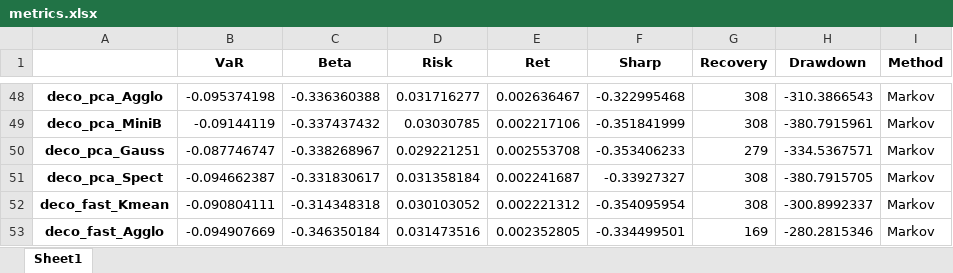
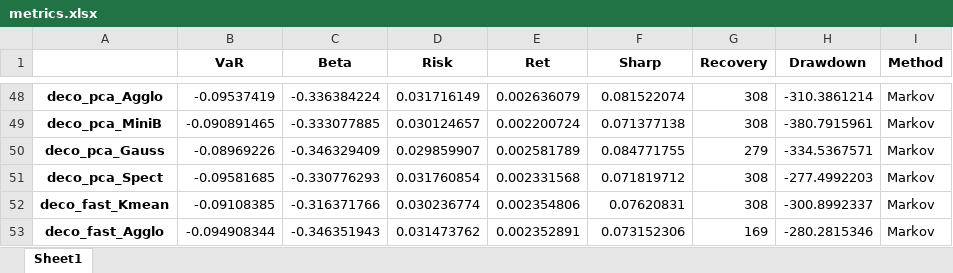
Before and after one commit to risksrobots/stock_clustering, an Excel workbook: results/metrics.xlsx, sheet Sheet1, drawn as a sheet; only a part is shown, gaps mark what is left out; values as stored, in another font and other column widths than the file's, no borders; the diff covers the shown part only; the diff names each change by its address in the sheet, - before the commit and + after, or states it on an @@ line.

```diff
--- a/results/metrics.xlsx (sheet Sheet1)
+++ b/results/metrics.xlsx (sheet Sheet1)
-B48 (VaR): -0.095374198
+B48 (VaR): -0.09537419
-C48 (Beta): -0.336360388
+C48 (Beta): -0.336384224
-D48 (Risk): 0.031716277
+D48 (Risk): 0.031716149
-E48 (Ret): 0.002636467
+E48 (Ret): 0.002636079
-F48 (Sharp): -0.322995468
+F48 (Sharp): 0.081522074
-H48 (Drawdown): -310.3866543
+H48 (Drawdown): -310.3861214
-B49 (VaR): -0.09144119
+B49 (VaR): -0.090891465
-C49 (Beta): -0.337437432
+C49 (Beta): -0.333077885
-D49 (Risk): 0.03030785
+D49 (Risk): 0.030124657
-E49 (Ret): 0.002217106
+E49 (Ret): 0.002200724
-F49 (Sharp): -0.351841999
+F49 (Sharp): 0.071377138
-B50 (VaR): -0.087746747
+B50 (VaR): -0.08969226
-C50 (Beta): -0.338268967
+C50 (Beta): -0.346329409
-D50 (Risk): 0.029221251
+D50 (Risk): 0.029859907
-E50 (Ret): 0.002553708
+E50 (Ret): 0.002581789
-F50 (Sharp): -0.353406233
+F50 (Sharp): 0.084771755
-B51 (VaR): -0.094662387
+B51 (VaR): -0.09581685
-C51 (Beta): -0.331830617
+C51 (Beta): -0.330776293
-D51 (Risk): 0.031358184
+D51 (Risk): 0.031760854
-E51 (Ret): 0.002241687
+E51 (Ret): 0.002331568
-F51 (Sharp): -0.33927327
+F51 (Sharp): 0.071819712
-H51 (Drawdown): -380.7915705
+H51 (Drawdown): -277.4992203
-B52 (VaR): -0.090804111
+B52 (VaR): -0.09108385
-C52 (Beta): -0.314348318
+C52 (Beta): -0.316371766
-D52 (Risk): 0.030103052
+D52 (Risk): 0.030236774
-E52 (Ret): 0.002221312
+E52 (Ret): 0.002354806
-F52 (Sharp): -0.354095954
+F52 (Sharp): 0.07620831
-B53 (VaR): -0.094907669
+B53 (VaR): -0.094908344
-C53 (Beta): -0.346350184
+C53 (Beta): -0.346351943
-D53 (Risk): 0.031473516
+D53 (Risk): 0.031473762
-E53 (Ret): 0.002352805
+E53 (Ret): 0.002352891
-F53 (Sharp): -0.334499501
+F53 (Sharp): 0.073152306
```
Also changed, not shown: 282 edited cells elsewhere in this sheet, 10 other files.
